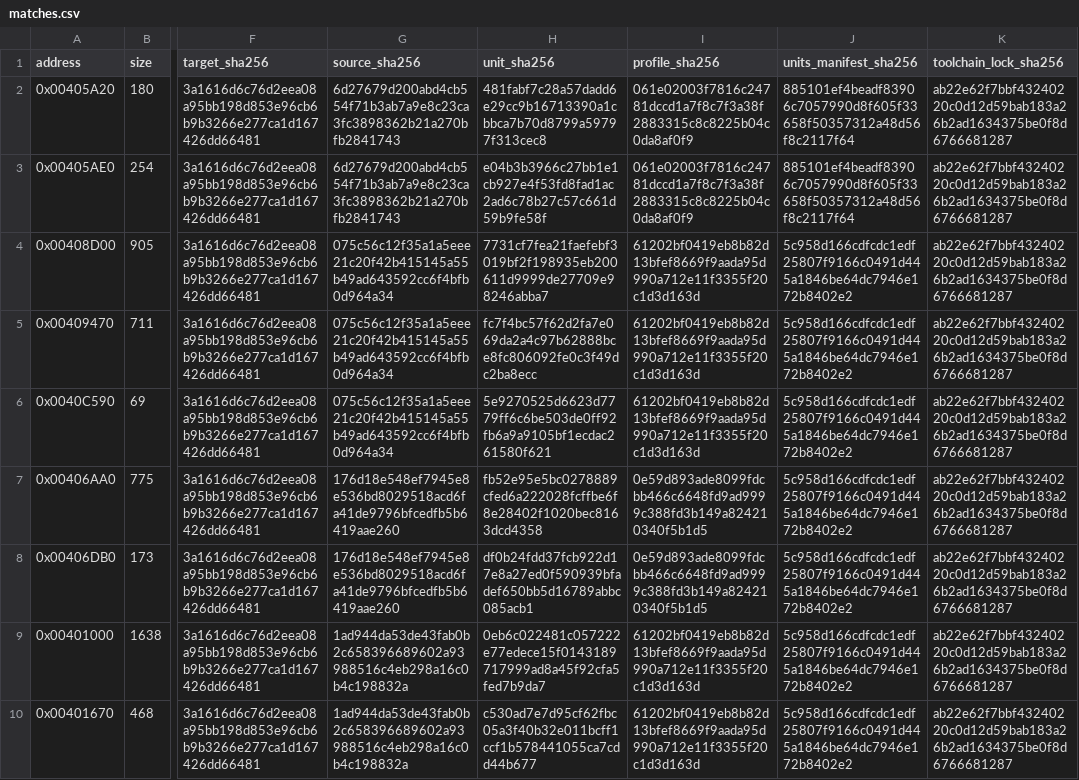
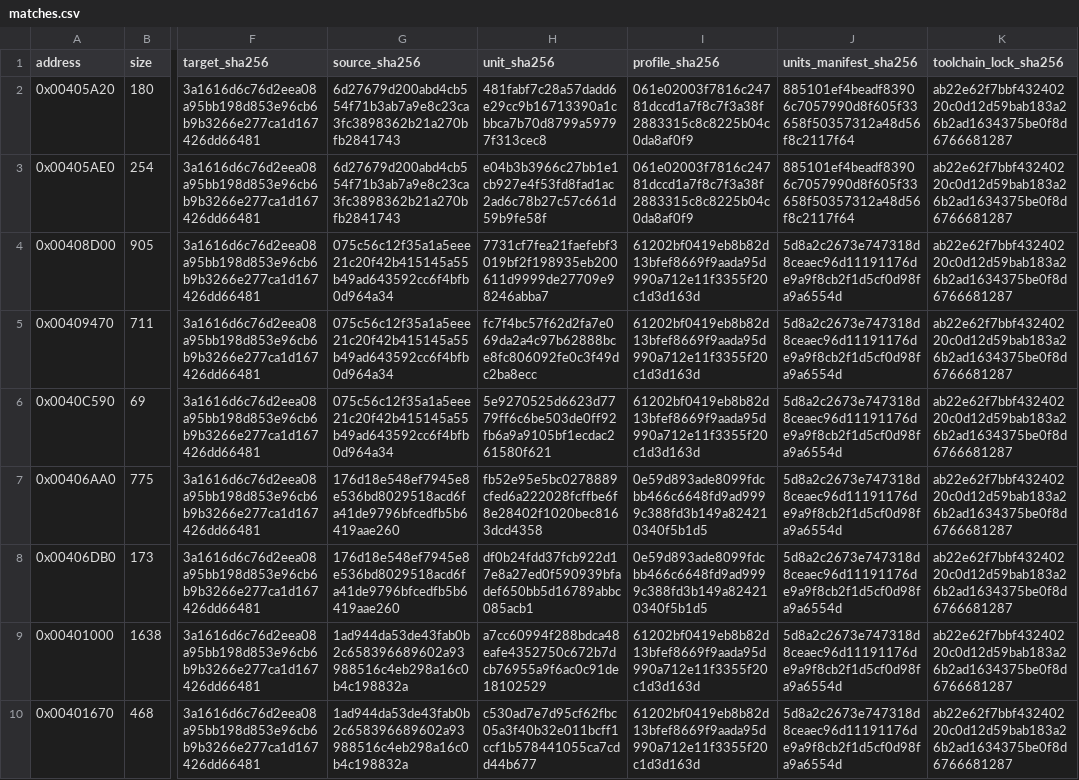
Before and after one commit to N0zoM1z0/Eternal-Fighter-Zero, a CSV file: config/matches.csv, drawn as a sheet; only a part is shown, gaps mark what is left out; the diff covers the shown part only; the diff names each change by its address in the sheet, - before the commit and + after, or states it on an @@ line.

```diff
--- a/config/matches.csv
+++ b/config/matches.csv
-J4:J10 (units_manifest_sha256): 5c958d166cdfcdc1edf25807f9166c0491d445a1846be64dc7946e172b8402e2
+J4:J10 (units_manifest_sha256): 5d8a2c2673e747318d8ceaec96d11191176de9a9f8cb2f1d5cf0d98fa9a6554d
-H9 (unit_sha256): 0eb6c022481c057222e77edece15f0143189717999ad8a45f92cfa5fed7b9da7
+H9 (unit_sha256): a7cc60994f288bdca48eafe4352750c672b7dcb76955a9f6ac0c91de18102529
```
Also changed, not shown: 9 added rows and 11 edited cells elsewhere in this file, config/function-boundaries.csv, config/function-origins.csv, 20 other files.
